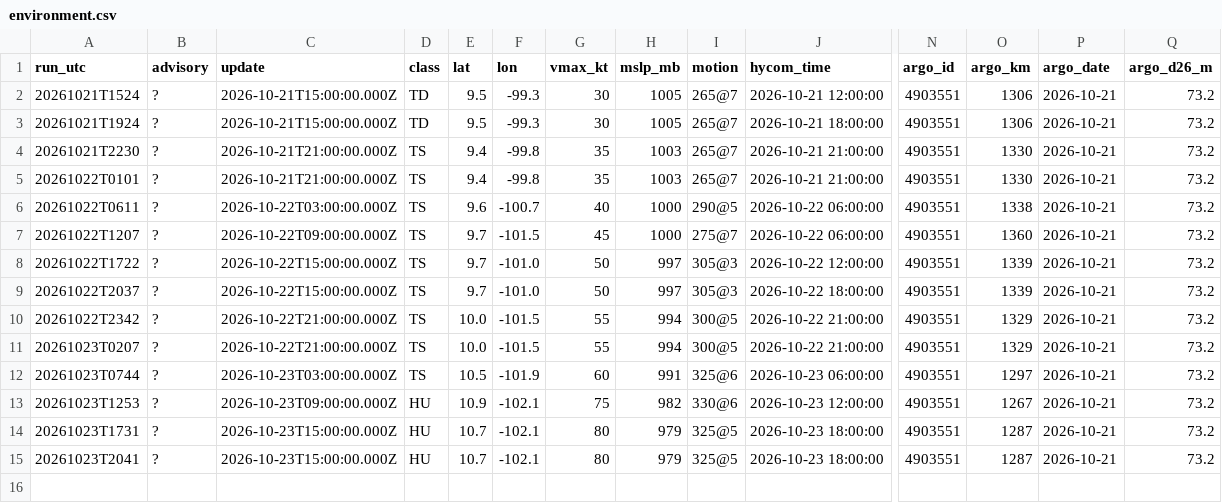
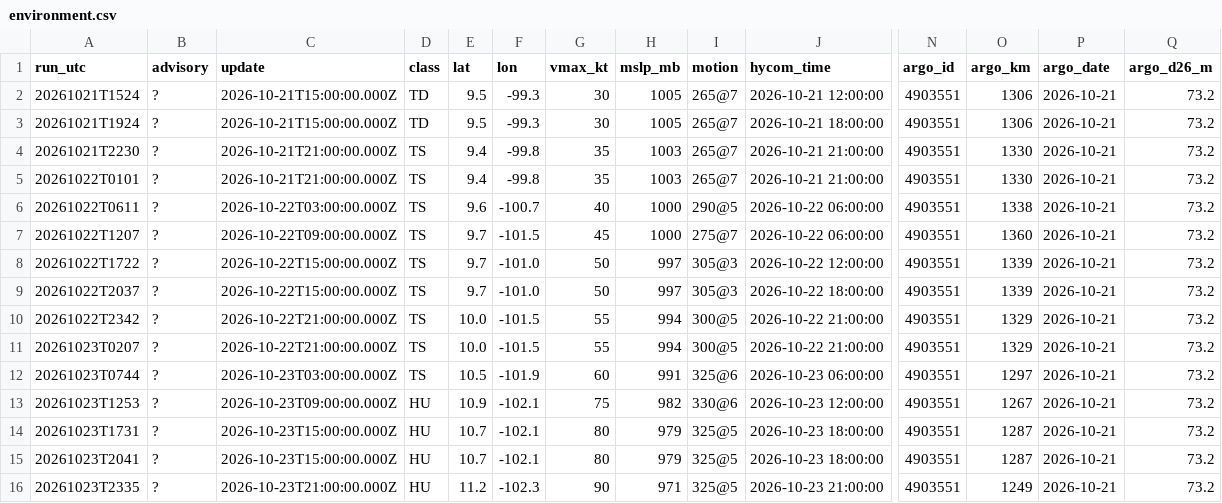
Before and after one commit to aphilp1/rapidwatch, a CSV file: data/storms/EP222026/environment.csv, drawn as a sheet; only a part is shown, gaps mark what is left out; rows hold the shown columns only; the diff names each change by its address in the sheet, - before the commit and + after, or states it on an @@ line.

```diff
--- a/data/storms/EP222026/environment.csv
+++ b/data/storms/EP222026/environment.csv
+row 16: 20261023T2335 | ? | 2026-10-23T21:00:00.000Z | HU | 11.2 | -102.3 | 90 | 971 | 325@5 | 2026-10-23 21:00:00 | 4903551 | 1249 | 2026-10-21 | 73.2
```
Also changed, not shown: data/storms/EP222026/sensors/hycom_track.csv, data/storms/EP222026/sensors/sst_mur.csv, 23 other files.
